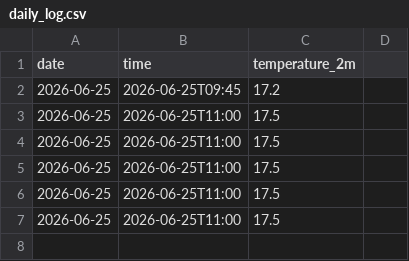
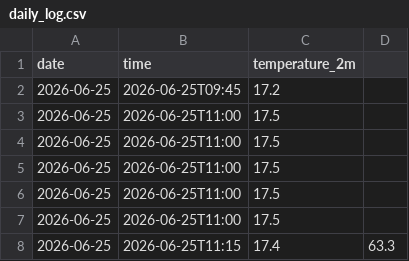
Before and after one commit to IncandescentFox/Weather-Tracker, a CSV file: daily_log.csv, drawn as a sheet; the diff names each change by its address in the sheet, - before the commit and + after, or states it on an @@ line.

```diff
--- a/daily_log.csv
+++ b/daily_log.csv
+row 8: 2026-06-25 | 2026-06-25T11:15 | 17.4 | 63.3
```
Also changed, not shown: 1 other file.
